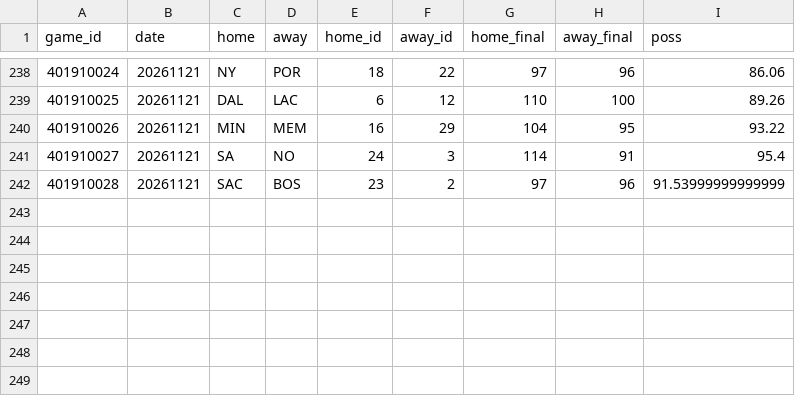
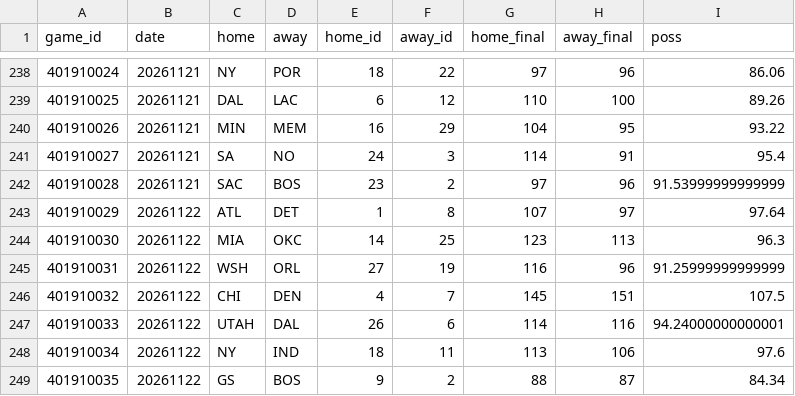
Before and after one commit to atharvmahajan1/atharvmahajan1.github.io, a CSV file: tracker/season_games.csv, drawn as a sheet; only a part is shown, gaps mark what is left out.

Commit message:
Tracker: update 2026-11-24

```diff
--- a/tracker/season_games.csv
+++ b/tracker/season_games.csv
@@ -242 +242,8 @@ game_id,date,home,away,home_id,away_id,home_final,away_final,poss
 401910028,20261121,SAC,BOS,23,2,97,96,91.53999999999999
+401910029,20261122,ATL,DET,1,8,107,97,97.64
+401910030,20261122,MIA,OKC,14,25,123,113,96.3
+401910031,20261122,WSH,ORL,27,19,116,96,91.25999999999999
+401910032,20261122,CHI,DEN,4,7,145,151,107.5
+401910033,20261122,UTAH,DAL,26,6,114,116,94.24000000000001
+401910034,20261122,NY,IND,18,11,113,106,97.6
+401910035,20261122,GS,BOS,9,2,88,87,84.34
```
Also changed, not shown: 1 other file.
